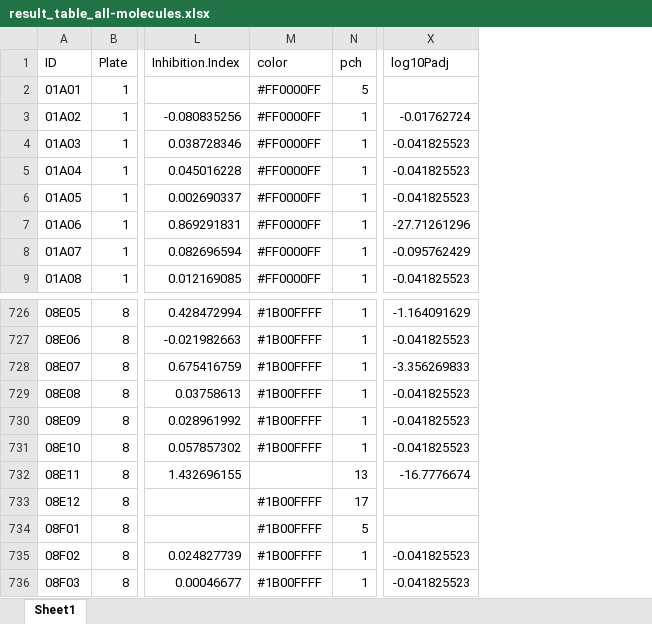
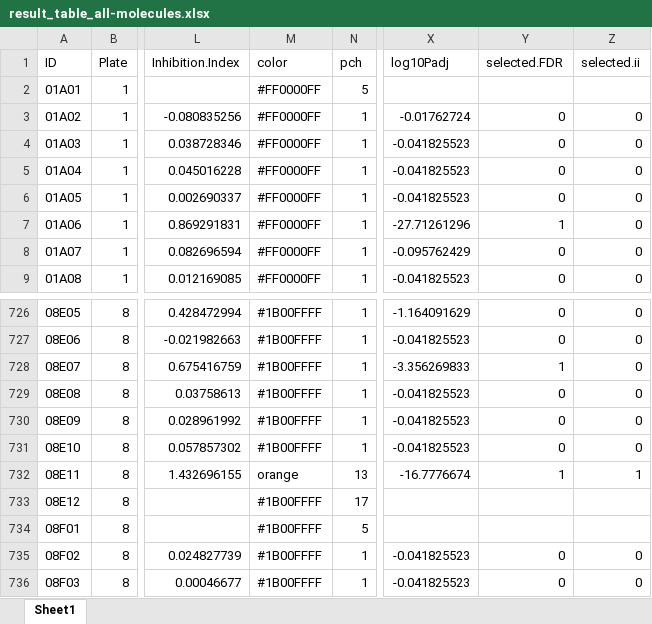
Before and after one commit to jvanheld/touret_sars-cov-2_inhibitors, an Excel workbook: results/result_table_all-molecules.xlsx, sheet Sheet1, drawn as a sheet; only a part is shown, gaps mark what is left out; values as stored, in another font and other column widths than the file's, no borders; the diff names each change by its address in the sheet, - before the commit and + after, or states it on an @@ line.

Commit message:
added contingency table and Venn diagram

```diff
--- a/results/result_table_all-molecules.xlsx (sheet Sheet1)
+++ b/results/result_table_all-molecules.xlsx (sheet Sheet1)
+column Y (selected.FDR), rows 3-9: 0 | 0 | 0 | 0 | 1 | 0 | 0; rows 726-736: 0 | 0 | 1 | 0 | 0 | 0 | 1 |  |  | 0 | 0
+column Z (selected.ii), rows 3-9: all 0; rows 726-736: 0 | 0 | 0 | 0 | 0 | 0 | 1 |  |  | 0 | 0
-M732 (color): (empty)
+M732 (color): orange
```
Also changed, not shown: 15 other files.
